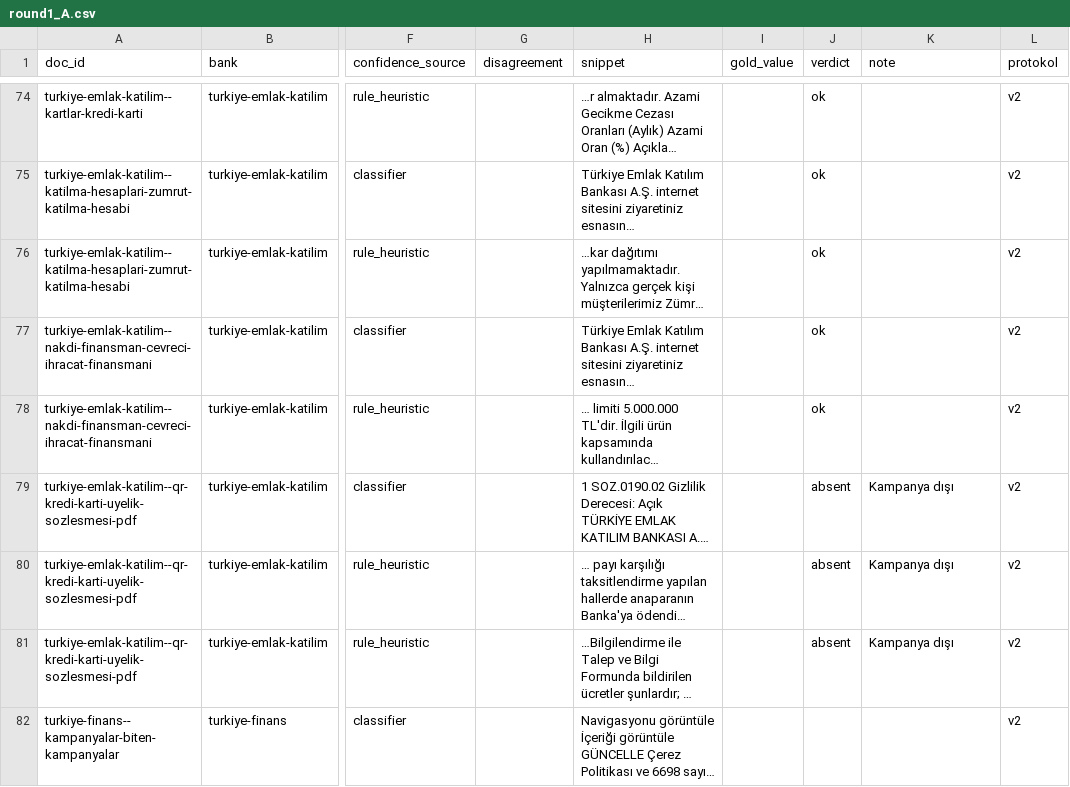
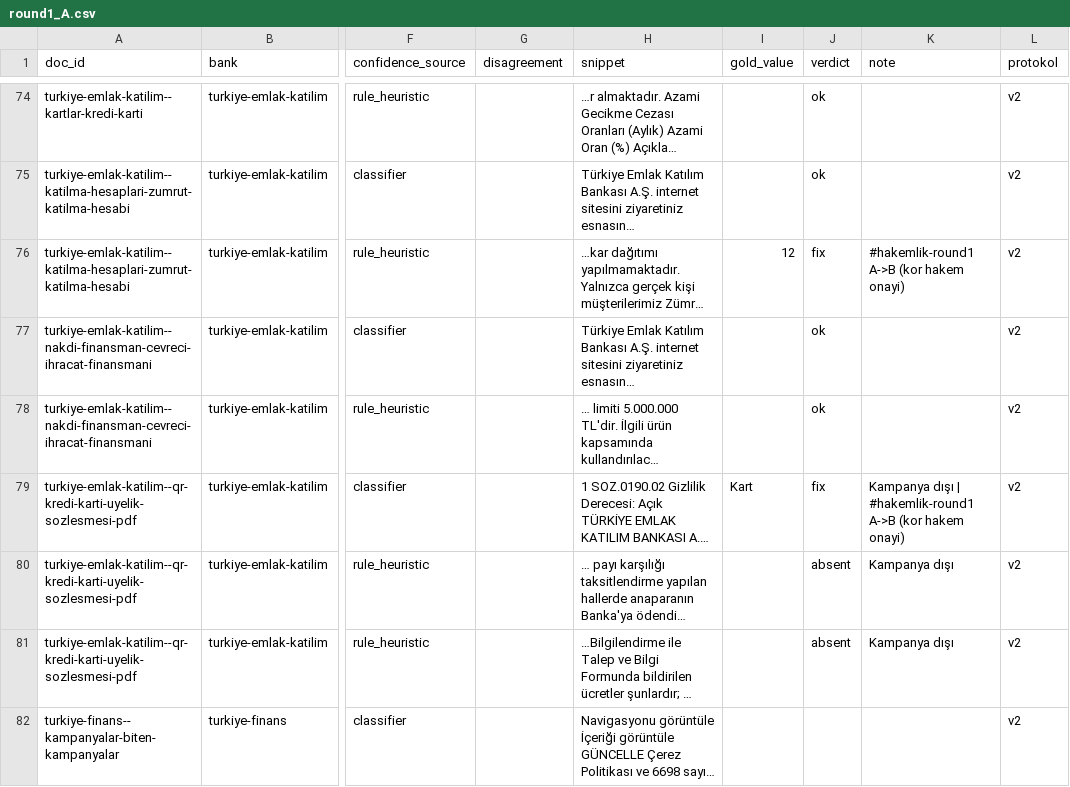
Before and after one commit to mehmetefeaytas/anatoliaAI, a CSV file: app/data/gold/review/round1_A.csv, drawn as a sheet; only a part is shown, gaps mark what is left out; long unchanged cells end in …; the diff covers the shown part only; the diff names each change by its address in the sheet, - before the commit and + after, or states it on an @@ line.

```diff
--- a/app/data/gold/review/round1_A.csv
+++ b/app/data/gold/review/round1_A.csv
-I76 (gold_value): (empty)
+I76 (gold_value): 12
-J76 (verdict): ok
+J76 (verdict): fix
-K76 (note): (empty)
+K76 (note): #hakemlik-round1 A->B (kor hakem onayi)
-I79 (gold_value): (empty)
+I79 (gold_value): Kart
-J79 (verdict): absent
+J79 (verdict): fix
-K79 (note): Kampanya dışı
+K79 (note): Kampanya dışı | #hakemlik-round1 A->B (kor hakem onayi)
```
Also changed, not shown: 71 edited cells elsewhere in this file, app/data/gold/review/round1_B.csv, 2 other files.
